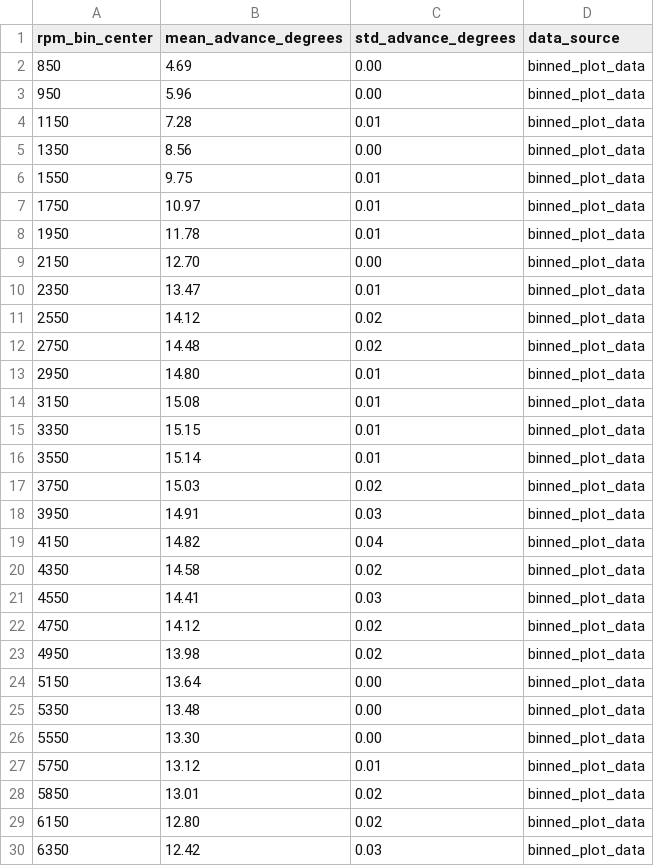
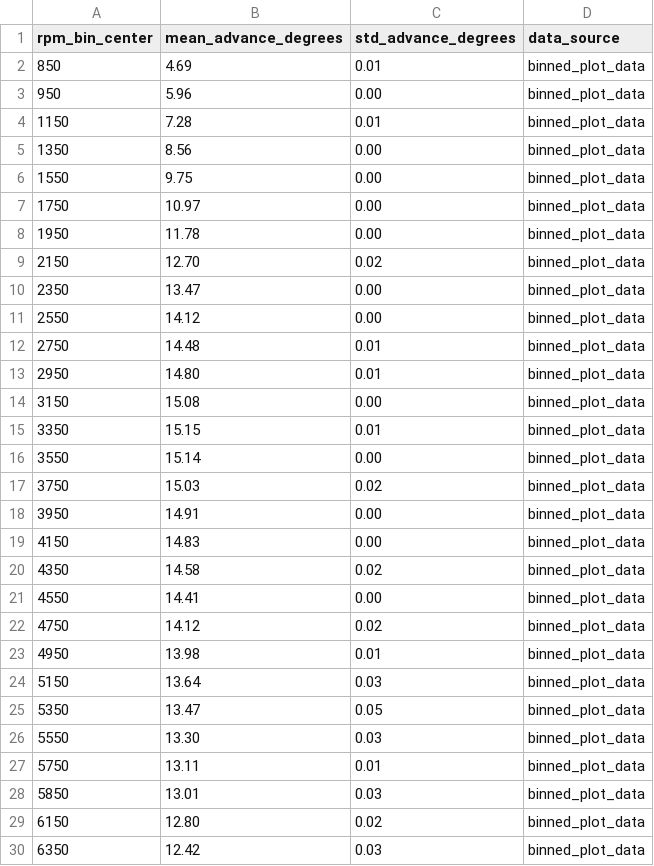
Before and after one commit to rjeans/rotexign, a CSV file: analysis/binned_plot_data.csv, drawn as a sheet; only a part is shown; the diff covers the shown part only.

```diff
--- a/analysis/binned_plot_data.csv
+++ b/analysis/binned_plot_data.csv
@@ -1,3 +1,3 @@
 rpm_bin_center,mean_advance_degrees,std_advance_degrees,data_source
-850,4.69,0.00,binned_plot_data
+850,4.69,0.01,binned_plot_data
 950,5.96,0.00,binned_plot_data
@@ -5,25 +5,25 @@ rpm_bin_center,mean_advance_degrees,std_advance_degrees,data_source
 1350,8.56,0.00,binned_plot_data
-1550,9.75,0.01,binned_plot_data
-1750,10.97,0.01,binned_plot_data
-1950,11.78,0.01,binned_plot_data
-2150,12.70,0.00,binned_plot_data
-2350,13.47,0.01,binned_plot_data
-2550,14.12,0.02,binned_plot_data
-2750,14.48,0.02,binned_plot_data
+1550,9.75,0.00,binned_plot_data
+1750,10.97,0.00,binned_plot_data
+1950,11.78,0.00,binned_plot_data
+2150,12.70,0.02,binned_plot_data
+2350,13.47,0.00,binned_plot_data
+2550,14.12,0.00,binned_plot_data
+2750,14.48,0.01,binned_plot_data
 2950,14.80,0.01,binned_plot_data
-3150,15.08,0.01,binned_plot_data
+3150,15.08,0.00,binned_plot_data
 3350,15.15,0.01,binned_plot_data
-3550,15.14,0.01,binned_plot_data
+3550,15.14,0.00,binned_plot_data
 3750,15.03,0.02,binned_plot_data
-3950,14.91,0.03,binned_plot_data
-4150,14.82,0.04,binned_plot_data
+3950,14.91,0.00,binned_plot_data
+4150,14.83,0.00,binned_plot_data
 4350,14.58,0.02,binned_plot_data
-4550,14.41,0.03,binned_plot_data
+4550,14.41,0.00,binned_plot_data
 4750,14.12,0.02,binned_plot_data
-4950,13.98,0.02,binned_plot_data
-5150,13.64,0.00,binned_plot_data
-5350,13.48,0.00,binned_plot_data
-5550,13.30,0.00,binned_plot_data
-5750,13.12,0.01,binned_plot_data
-5850,13.01,0.02,binned_plot_data
+4950,13.98,0.01,binned_plot_data
+5150,13.64,0.03,binned_plot_data
+5350,13.47,0.05,binned_plot_data
+5550,13.30,0.03,binned_plot_data
+5750,13.11,0.01,binned_plot_data
+5850,13.01,0.03,binned_plot_data
 6150,12.80,0.02,binned_plot_data
```
Also changed, not shown: 2 edited cells elsewhere in this file, analysis/plot_data_verification.csv, analysis/wokwi-logic-analysis.csv, 5 other files.
